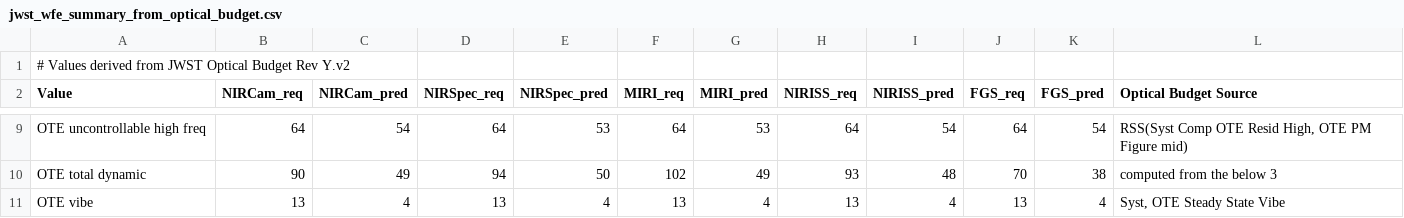
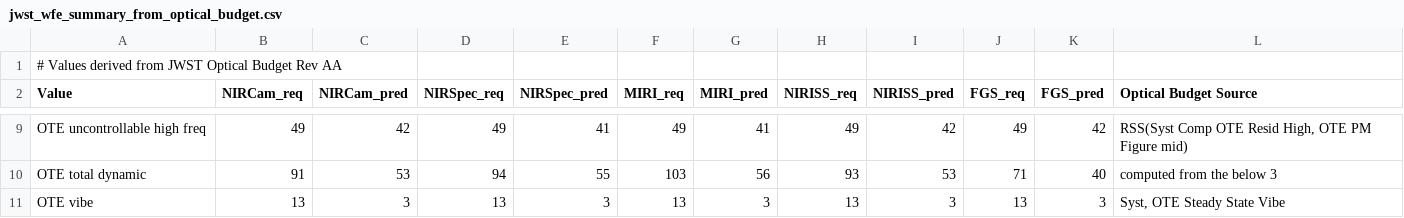
Before and after one commit to spacetelescope/webbpsf, a CSV file: webbpsf/otelm/jwst_wfe_summary_from_optical_budget.csv, drawn as a sheet; only a part is shown, gaps mark what is left out; the diff covers the shown part only; the diff names each change by its address in the sheet, - before the commit and + after, or states it on an @@ line.

Commit message:
update JWST optical budget summary from budget rev Y.v2 to rev AA (only minor changes in values)

```diff
--- a/webbpsf/otelm/jwst_wfe_summary_from_optical_budget.csv
+++ b/webbpsf/otelm/jwst_wfe_summary_from_optical_budget.csv
-A1 (Value): …Budget Rev Y.v2
+A1 (Value): …Budget Rev AA
-B9 (NIRCam_req): 64
+B9 (NIRCam_req): 49
-C9 (NIRCam_pred): 54
+C9 (NIRCam_pred): 42
-D9 (NIRSpec_req): 64
+D9 (NIRSpec_req): 49
-E9 (NIRSpec_pred): 53
+E9 (NIRSpec_pred): 41
-F9 (MIRI_req): 64
+F9 (MIRI_req): 49
-G9 (MIRI_pred): 53
+G9 (MIRI_pred): 41
-H9 (NIRISS_req): 64
+H9 (NIRISS_req): 49
-I9 (NIRISS_pred): 54
+I9 (NIRISS_pred): 42
-J9 (FGS_req): 64
+J9 (FGS_req): 49
-K9 (FGS_pred): 54
+K9 (FGS_pred): 42
-B10 (NIRCam_req): 90
+B10 (NIRCam_req): 91
-C10 (NIRCam_pred): 49
+C10 (NIRCam_pred): 53
-E10 (NIRSpec_pred): 50
+E10 (NIRSpec_pred): 55
-F10 (MIRI_req): 102
+F10 (MIRI_req): 103
-G10 (MIRI_pred): 49
+G10 (MIRI_pred): 56
-I10 (NIRISS_pred): 48
+I10 (NIRISS_pred): 53
-J10 (FGS_req): 70
+J10 (FGS_req): 71
-K10 (FGS_pred): 38
+K10 (FGS_pred): 40
-C11 (NIRCam_pred): 4
+C11 (NIRCam_pred): 3
-E11 (NIRSpec_pred): 4
+E11 (NIRSpec_pred): 3
-G11 (MIRI_pred): 4
+G11 (MIRI_pred): 3
-I11 (NIRISS_pred): 4
+I11 (NIRISS_pred): 3
-K11 (FGS_pred): 4
+K11 (FGS_pred): 3
```
Also changed, not shown: 39 edited cells elsewhere in this file.
